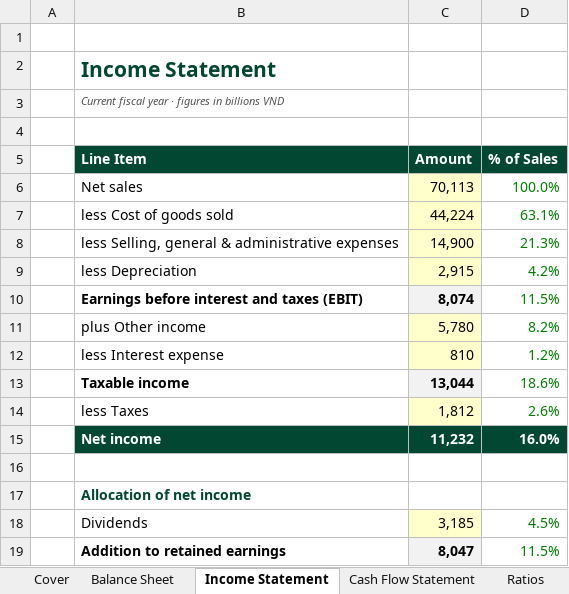
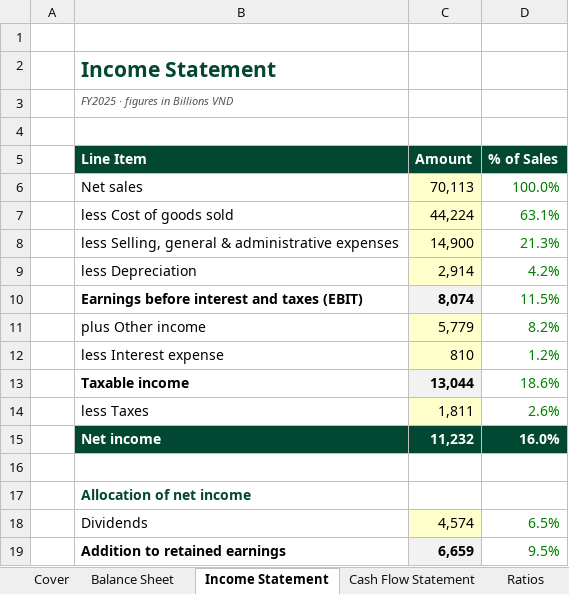
Before and after one commit to chieucc/Corporate-Finance, an Excel workbook: models/builds/2026-05-22-chu-fpt-financials.xlsx, sheet Income Statement, drawn as a sheet; values as stored, in another font and other column widths than the file's, no borders; the diff names each change by its address in the sheet, - before the commit and + after, or states it on an @@ line.

```diff
--- a/models/builds/2026-05-22-chu-fpt-financials.xlsx (sheet Income Statement)
+++ b/models/builds/2026-05-22-chu-fpt-financials.xlsx (sheet Income Statement)
-B3 (Line Item): Current fiscal year · figures in billions VND
+B3 (Line Item): FY2025 · figures in Billions VND
-C9 (Amount): 2,915
+C9 (Amount): 2,914
-C11 (Amount): 5,780
+C11 (Amount): 5,779
-C14 (Amount): 1,812
+C14 (Amount): 1,811
-C18 (Amount): 3,185
+C18 (Amount): 4,574
-D18 (% of Sales): 4.5%
+D18 (% of Sales): 6.5%
-C19 (Amount): 8,047
+C19 (Amount): 6,659
-D19 (% of Sales): 11.5%
+D19 (% of Sales): 9.5%
```
Also changed, not shown: sheet Ratios, sheet Notes, sheet Balance Sheet, sheet Cash Flow Statement, formulas that keep their value.
